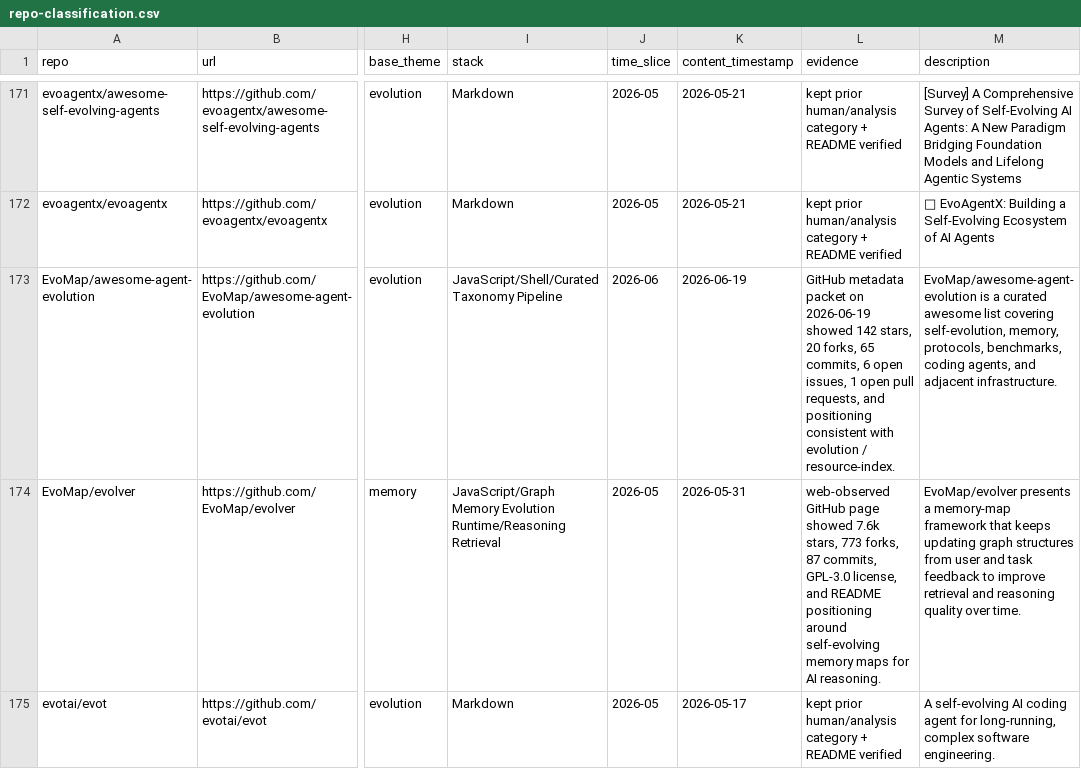
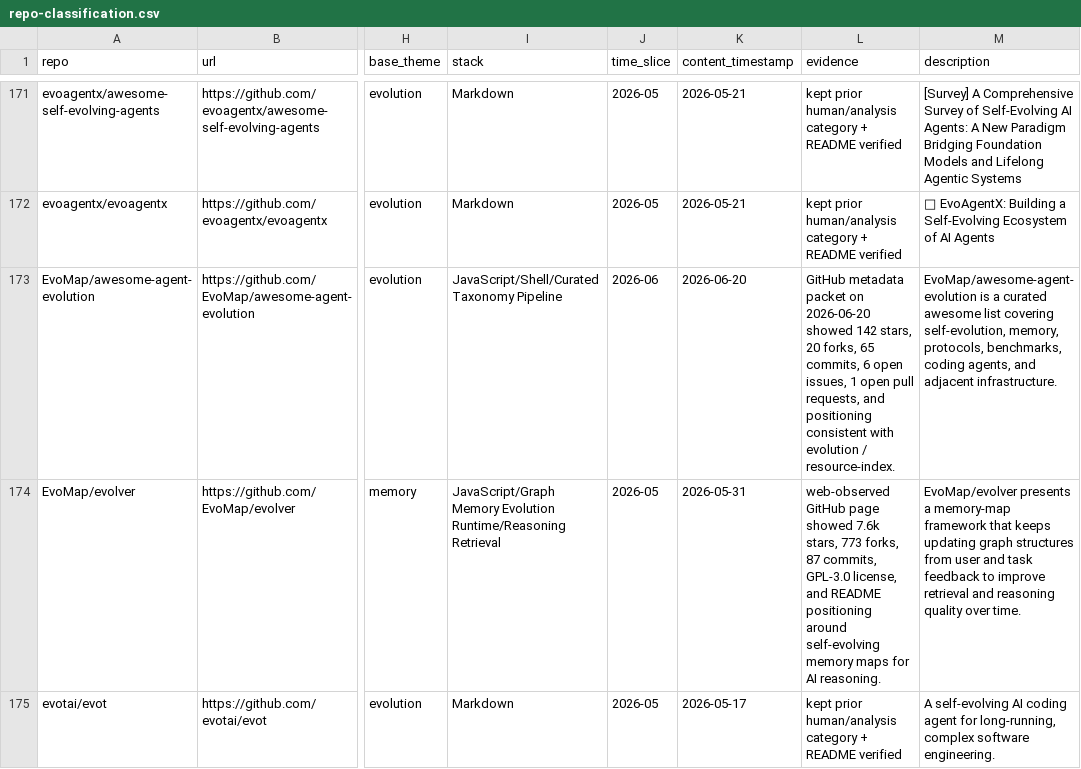
Before and after one commit to Shiyao-Huang/awesome-agent-evolution, a CSV file: research/repo-classification.csv, drawn as a sheet; only a part is shown, gaps mark what is left out; the diff covers the shown part only; the diff names each change by its address in the sheet, - before the commit and + after, or states it on an @@ line.

Commit message:
chore: refresh hourly public metadata packet

```diff
--- a/research/repo-classification.csv
+++ b/research/repo-classification.csv
-K173 (content_timestamp): 2026-06-19
+K173 (content_timestamp): 2026-06-20
-L173 (evidence): …packet on 2026-06-19 showed 142…
+L173 (evidence): …packet on 2026-06-20 showed 142…
```
Also changed, not shown: 28 edited cells elsewhere in this file, 58 other files.
